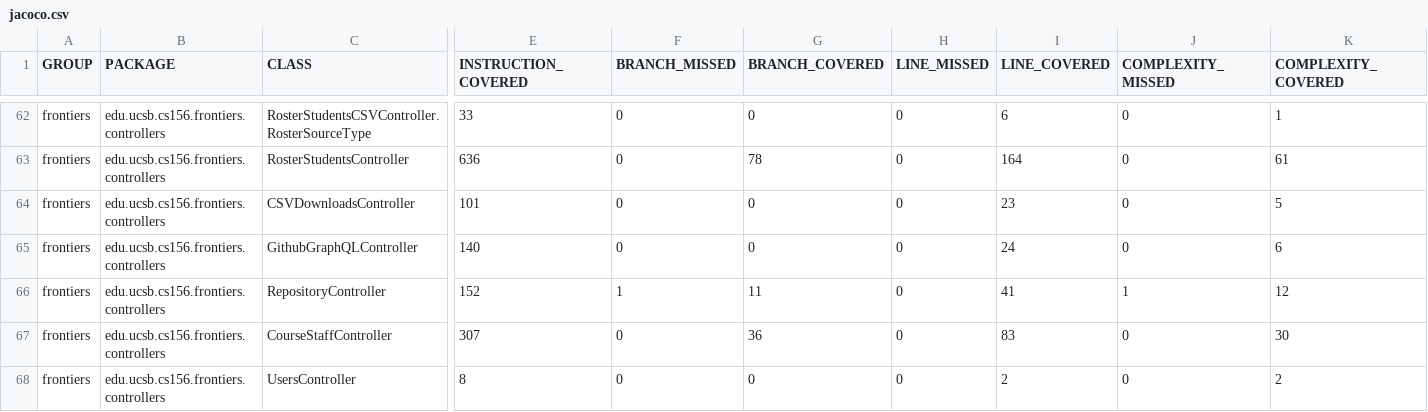
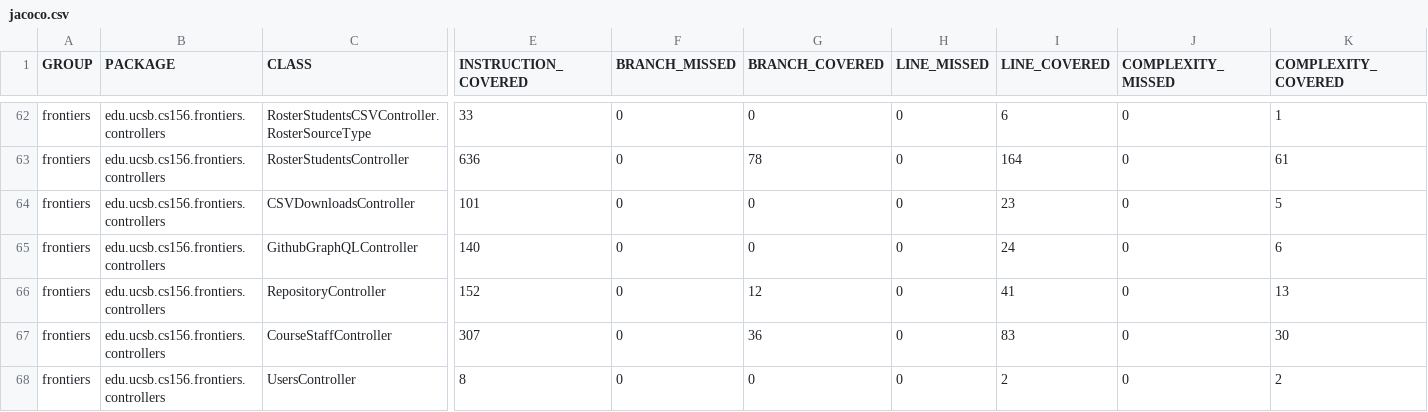
Before and after one commit to ucsb-cs156-s26/proj-frontiers-s26-11, a CSV file: prs/24/jacoco/jacoco.csv, drawn as a sheet; only a part is shown, gaps mark what is left out; the diff names each change by its address in the sheet, - before the commit and + after, or states it on an @@ line.

```diff
--- a/prs/24/jacoco/jacoco.csv
+++ b/prs/24/jacoco/jacoco.csv
-F66 (BRANCH_MISSED): 1
+F66 (BRANCH_MISSED): 0
-G66 (BRANCH_COVERED): 11
+G66 (BRANCH_COVERED): 12
-J66 (COMPLEXITY_MISSED): 1
+J66 (COMPLEXITY_MISSED): 0
-K66 (COMPLEXITY_COVERED): 12
+K66 (COMPLEXITY_COVERED): 13
```
Also changed, not shown: 7 other files.
